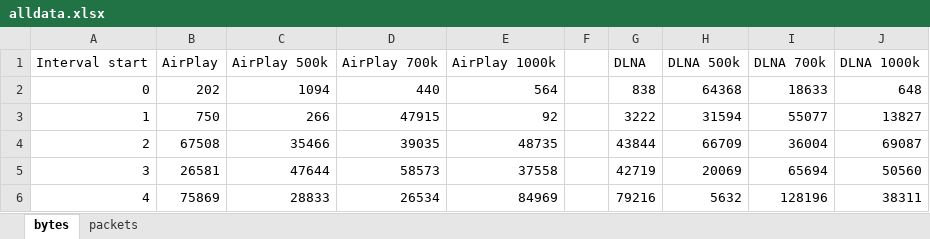
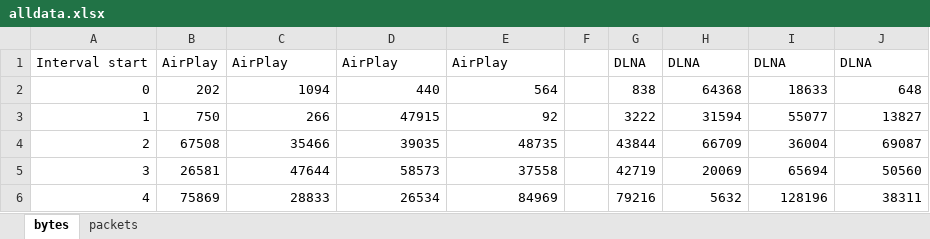
Before and after one commit to pengdev/home-networking, an Excel workbook: data/raw_traffic/alldata.xlsx, sheet bytes, drawn as a sheet; only a part is shown; values as stored, in another font and other column widths than the file's, no borders; charts and pictures not drawn; the diff names each change by its address in the sheet, - before the commit and + after, or states it on an @@ line.

```diff
--- a/data/raw_traffic/alldata.xlsx (sheet bytes)
+++ b/data/raw_traffic/alldata.xlsx (sheet bytes)
-C1: AirPlay 500k
+C1: AirPlay
-D1: AirPlay 700k
+D1: AirPlay
-E1: AirPlay 1000k
+E1: AirPlay
-H1: DLNA 500k
+H1: DLNA
-I1: DLNA 700k
+I1: DLNA
-J1: DLNA 1000k
+J1: DLNA
```
Also changed, not shown: sheet packets, charts or pictures, 23 other files.
